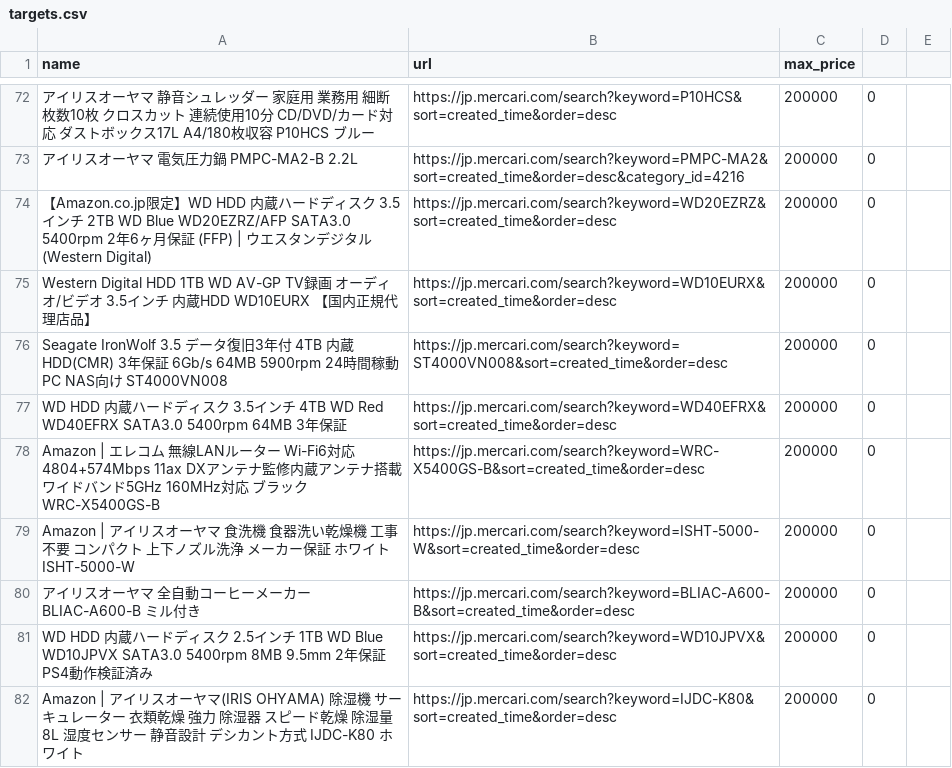
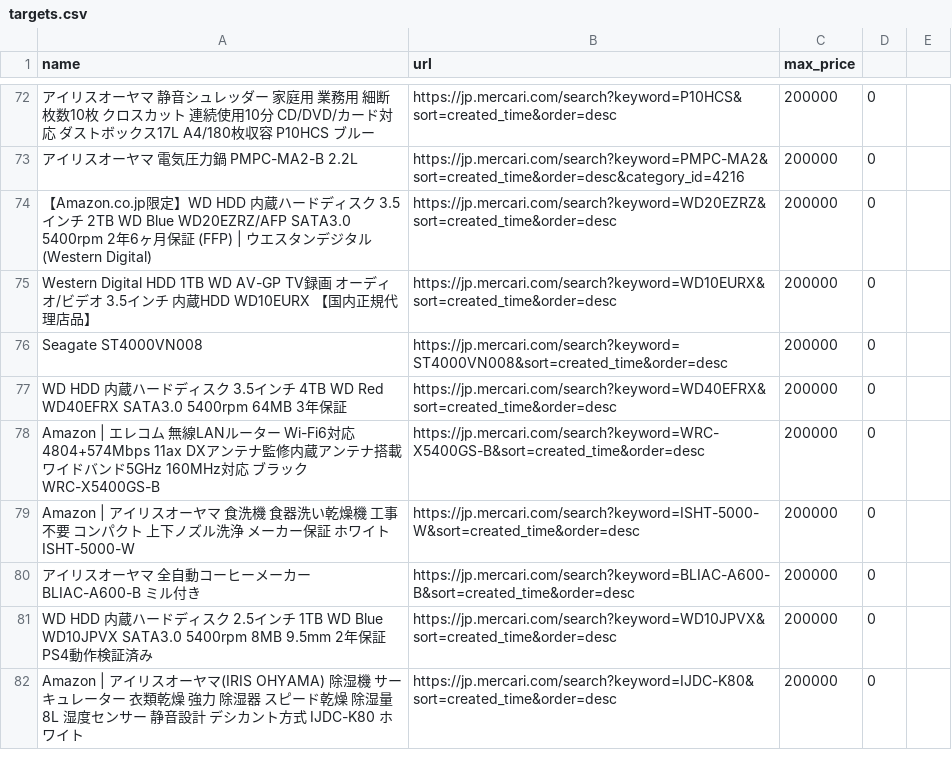
Before and after one commit to ootyuusoccer/mercari-watch, a CSV file: targets.csv, drawn as a sheet; only a part is shown, gaps mark what is left out; the diff names each change by its address in the sheet, - before the commit and + after, or states it on an @@ line.

Commit message:
Update targets.csv

```diff
--- a/targets.csv
+++ b/targets.csv
-A76 (name): Seagate IronWolf 3.5 データ復旧3年付 4TB 内蔵HDD(CMR) 3年保証 6Gb/s 64MB 5900rpm 24時間稼動 PC NAS向け ST4000VN008
+A76 (name): Seagate ST4000VN008
```
